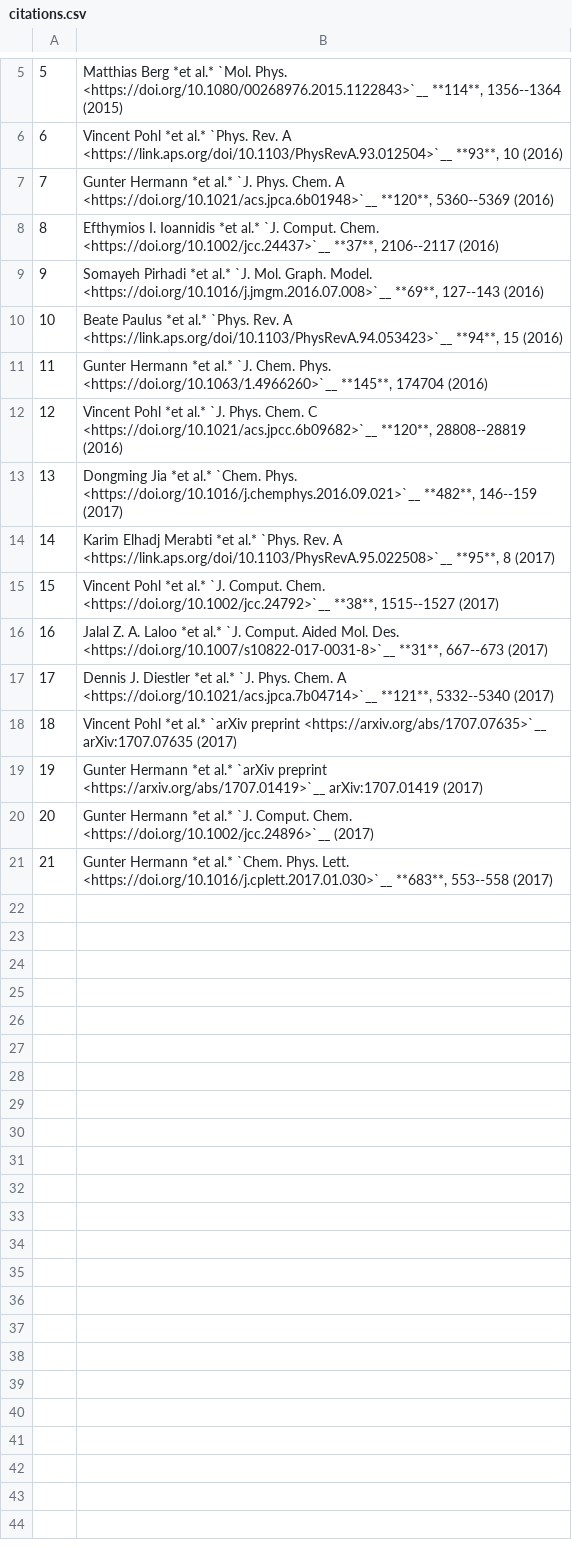
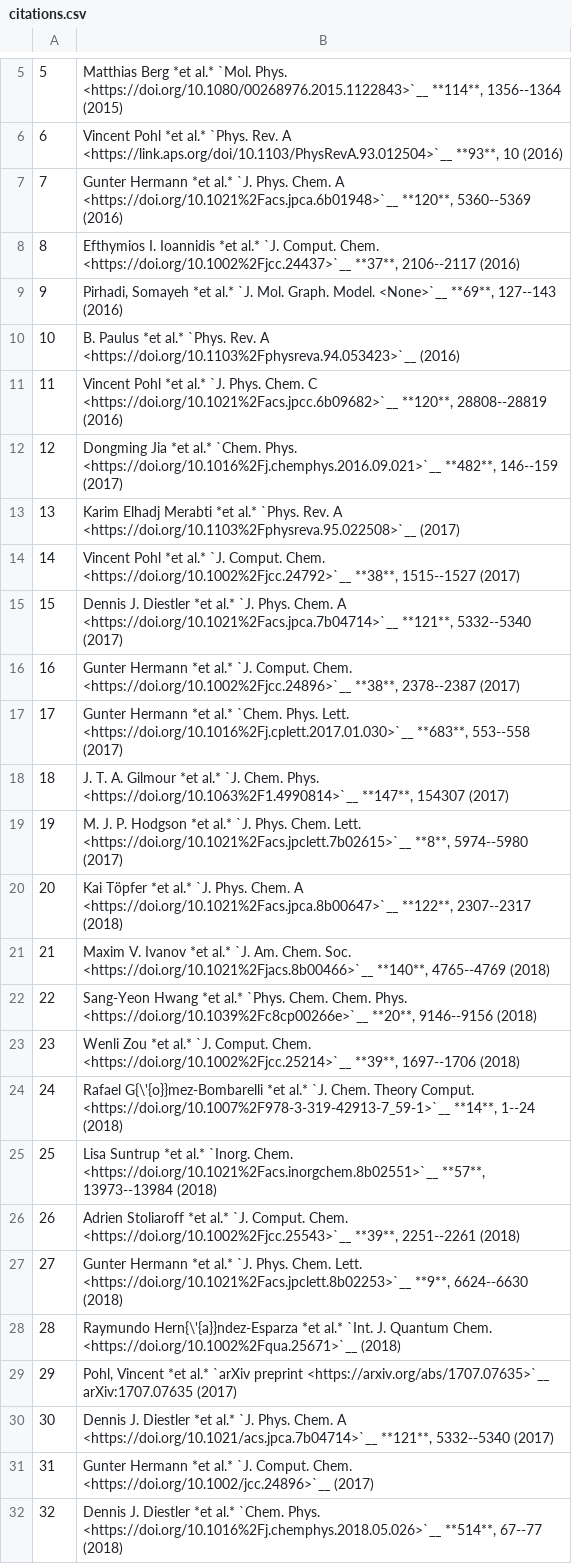
Before and after one commit to orbkit/orbkit, a CSV file: doc/literature/citations.csv, drawn as a sheet; only a part is shown, gaps mark what is left out; removed rows and columns are numbered as before the commit, all else as after; the diff names each change by its address in the sheet, - before the commit and + after, or states it on an @@ line.

Commit message:
Updated ORBKIT literature entries

```diff
--- a/doc/literature/citations.csv
+++ b/doc/literature/citations.csv
-B7: …Chem. A <https://doi.org/10.1021/acs.jpca.6b01948>`__ **120**, 5360--5369…
+B7: …Chem. A <https://doi.org/10.1021%2Facs.jpca.6b01948>`__ **120**, 5360--5369…
-B8: …Comput. Chem. <https://doi.org/10.1002/jcc.24437>`__ **37**, 2106--2117…
+B8: …Comput. Chem. <https://doi.org/10.1002%2Fjcc.24437>`__ **37**, 2106--2117…
-B9: Somayeh Pirhadi *et al.* `J. Mol. Graph. Model. <https://doi.org/10.1016/j.jmgm.2016.07.008>`__ **69**, 127--143…
+B9: Pirhadi, Somayeh *et al.* `J. Mol. Graph. Model. <None>`__ **69**, 127--143…
-B10: Beate Paulus *et al.* `Phys. Rev. A <https://link.aps.org/doi/10.1103/PhysRevA.94.053423>`__ **94**, 15 (2016)
+B10: B. Paulus *et al.* `Phys. Rev. A <https://doi.org/10.1103%2Fphysreva.94.053423>`__ (2016)
-B11: Gunter Hermann *et al.* `J. Chem. Phys. <https://doi.org/10.1063/1.4966260>`__ **145**, 174704 (2016)
+B11: Vincent Pohl *et al.* `J. Phys. Chem. C <https://doi.org/10.1021%2Facs.jpcc.6b09682>`__ **120**, 28808--28819 (2016)
-B12: Vincent Pohl *et al.* `J. Phys. Chem. C <https://doi.org/10.1021/acs.jpcc.6b09682>`__ **120**, 28808--28819 (2016)
+B12: Dongming Jia *et al.* `Chem. Phys. <https://doi.org/10.1016%2Fj.chemphys.2016.09.021>`__ **482**, 146--159 (2017)
-B13: Dongming Jia *et al.* `Chem. Phys. <https://doi.org/10.1016/j.chemphys.2016.09.021>`__ **482**, 146--159 (2017)
+B13: Karim Elhadj Merabti *et al.* `Phys. Rev. A <https://doi.org/10.1103%2Fphysreva.95.022508>`__ (2017)
-B14: Karim Elhadj Merabti *et al.* `Phys. Rev. A <https://link.aps.org/doi/10.1103/PhysRevA.95.022508>`__ **95**, 8 (2017)
+B14: Vincent Pohl *et al.* `J. Comput. Chem. <https://doi.org/10.1002%2Fjcc.24792>`__ **38**, 1515--1527 (2017)
-B15: Vincent Pohl *et al.* `J. Comput. Chem. <https://doi.org/10.1002/jcc.24792>`__ **38**, 1515--1527 (2017)
+B15: Dennis J. Diestler *et al.* `J. Phys. Chem. A <https://doi.org/10.1021%2Facs.jpca.7b04714>`__ **121**, 5332--5340 (2017)
-B16: Jalal Z. A. Laloo *et al.* `J. Comput. Aided Mol. Des. <https://doi.org/10.1007/s10822-017-0031-8>`__ **31**, 667--673 (2017)
+B16: Gunter Hermann *et al.* `J. Comput. Chem. <https://doi.org/10.1002%2Fjcc.24896>`__ **38**, 2378--2387 (2017)
+row 17: 17 | Gunter Hermann *et al.* `Chem. Phys. Lett. <https://doi.org/10.1016%2Fj.cplett.2017.01.030>`__ **683**, 553--558 (2017)
+row 18: 18 | J. T. A. Gilmour *et al.* `J. Chem. Phys. <https://doi.org/10.1063%2F1.4990814>`__ **147**, 154307 (2017)
+row 19: 19 | M. J. P. Hodgson *et al.* `J. Phys. Chem. Lett. <https://doi.org/10.1021%2Facs.jpclett.7b02615>`__ **8**, 5974--5980 (2017)
+row 20: 20 | Kai Töpfer *et al.* `J. Phys. Chem. A <https://doi.org/10.1021%2Facs.jpca.8b00647>`__ **122**, 2307--2317 (2018)
+row 21: 21 | Maxim V. Ivanov *et al.* `J. Am. Chem. Soc. <https://doi.org/10.1021%2Fjacs.8b00466>`__ **140**, 4765--4769 (2018)
+row 22: 22 | Sang-Yeon Hwang *et al.* `Phys. Chem. Chem. Phys. <https://doi.org/10.1039%2Fc8cp00266e>`__ **20**, 9146--9156 (2018)
+row 23: 23 | Wenli Zou *et al.* `J. Comput. Chem. <https://doi.org/10.1002%2Fjcc.25214>`__ **39**, 1697--1706 (2018)
+row 24: 24 | Rafael G{\'{o}}mez-Bombarelli *et al.* `J. Chem. Theory Comput. <https://doi.org/10.1007%2F978-3-319-42913-7_59-1>`__ **14**, 1--24 (2018)
+row 25: 25 | Lisa Suntrup *et al.* `Inorg. Chem. <https://doi.org/10.1021%2Facs.inorgchem.8b02551>`__ **57**, 13973--13984 (2018)
+row 26: 26 | Adrien Stoliaroff *et al.* `J. Comput. Chem. <https://doi.org/10.1002%2Fjcc.25543>`__ **39**, 2251--2261 (2018)
+row 27: 27 | Gunter Hermann *et al.* `J. Phys. Chem. Lett. <https://doi.org/10.1021%2Facs.jpclett.8b02253>`__ **9**, 6624--6630 (2018)
+row 28: 28 | Raymundo Hern{\'{a}}ndez-Esparza *et al.* `Int. J. Quantum Chem. <https://doi.org/10.1002%2Fqua.25671>`__ (2018)
+row 29: 29 | Pohl, Vincent *et al.* `arXiv preprint <https://arxiv.org/abs/1707.07635>`__ arXiv:1707.07635 (2017)
@@ column A renumbered from row 30 down @@
-row 18: 18 | Vincent Pohl *et al.* `arXiv preprint <https://arxiv.org/abs/1707.07635>`__ arXiv:1707.07635 (2017)
-row 19: 19 | Gunter Hermann *et al.* `arXiv preprint <https://arxiv.org/abs/1707.01419>`__ arXiv:1707.01419 (2017)
-B32: Gunter Hermann *et al.* `Chem. Phys. Lett. <https://doi.org/10.1016/j.cplett.2017.01.030>`__ **683**, 553--558 (2017)
+B32: Dennis J. Diestler *et al.* `Chem. Phys. <https://doi.org/10.1016%2Fj.chemphys.2018.05.026>`__ **514**, 67--77 (2018)
```
Also changed, not shown: 5 other files.
